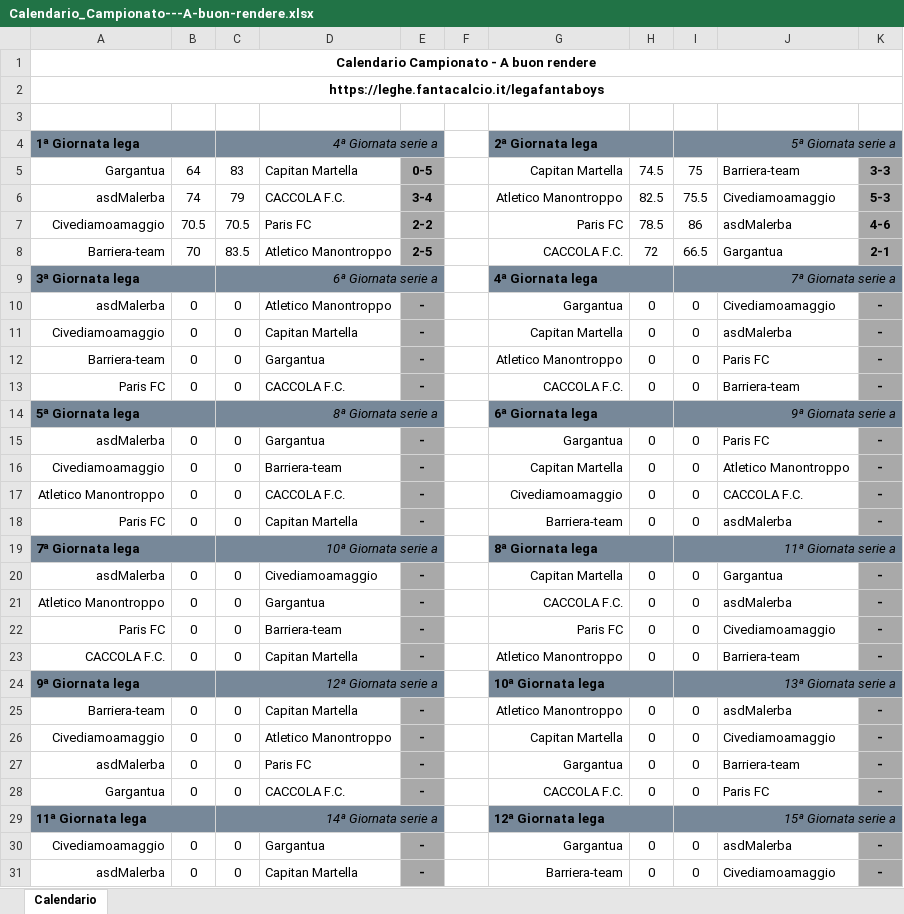
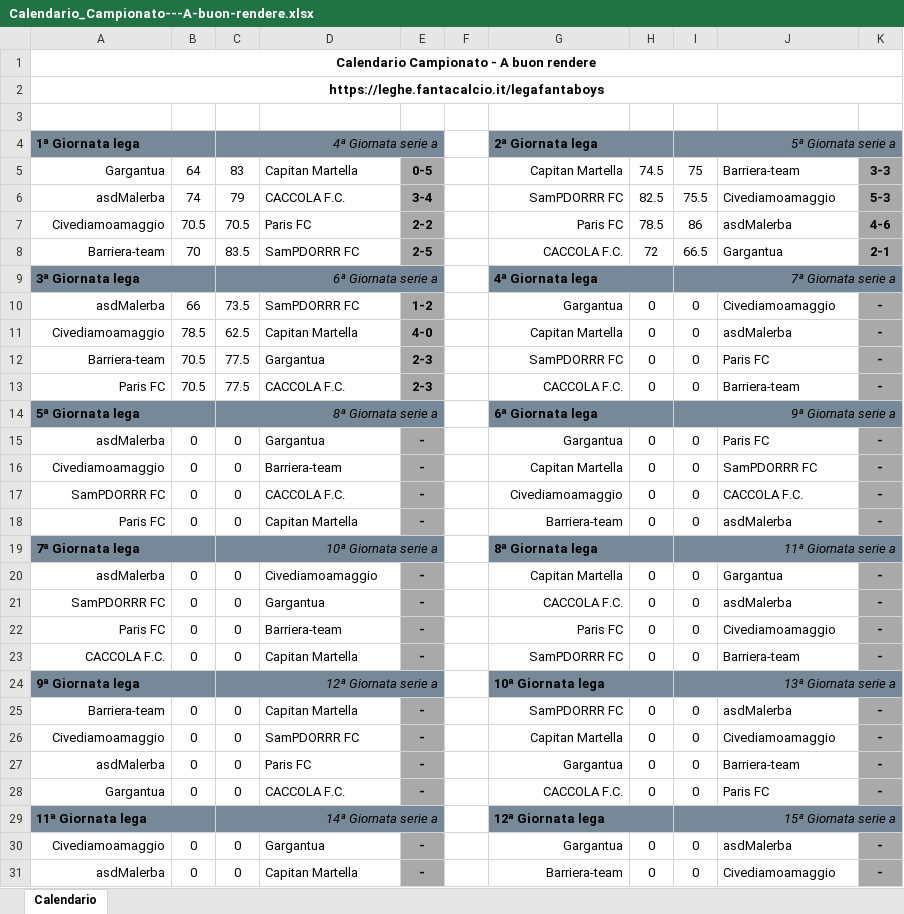
Before and after one commit to Driante/fantacalcio, an Excel workbook: data/Calendario_Campionato---A-buon-rendere.xlsx, sheet Calendario, drawn as a sheet; only a part is shown; values as stored, in another font and other column widths than the file's, no borders; the diff covers the shown part only; the diff names each change by its address in the sheet, - before the commit and + after, or states it on an @@ line.

Commit message:
Add files via upload

```diff
--- a/data/Calendario_Campionato---A-buon-rendere.xlsx (sheet Calendario)
+++ b/data/Calendario_Campionato---A-buon-rendere.xlsx (sheet Calendario)
-G6: Atletico Manontroppo
+G6: SamPDORRR FC
-D8: Atletico Manontroppo
+D8: SamPDORRR FC
-B10: 0
+B10: 66
-C10: 0
+C10: 73.5
-D10: Atletico Manontroppo
+D10: SamPDORRR FC
-E10: -
+E10: 1-2
-B11: 0
+B11: 78.5
-C11: 0
+C11: 62.5
-E11: -
+E11: 4-0
-B12:B13: 0
+B12:B13: 70.5
-C12:C13: 0
+C12:C13: 77.5
-E12:E13: -
+E12:E13: 2-3
-G12: Atletico Manontroppo
+G12: SamPDORRR FC
-J16: Atletico Manontroppo
+J16: SamPDORRR FC
-A17: Atletico Manontroppo
+A17: SamPDORRR FC
-A21: Atletico Manontroppo
+A21: SamPDORRR FC
-G23: Atletico Manontroppo
+G23: SamPDORRR FC
-G25: Atletico Manontroppo
+G25: SamPDORRR FC
-D26: Atletico Manontroppo
+D26: SamPDORRR FC
```
Also changed, not shown: 25 edited cells elsewhere in this sheet.
